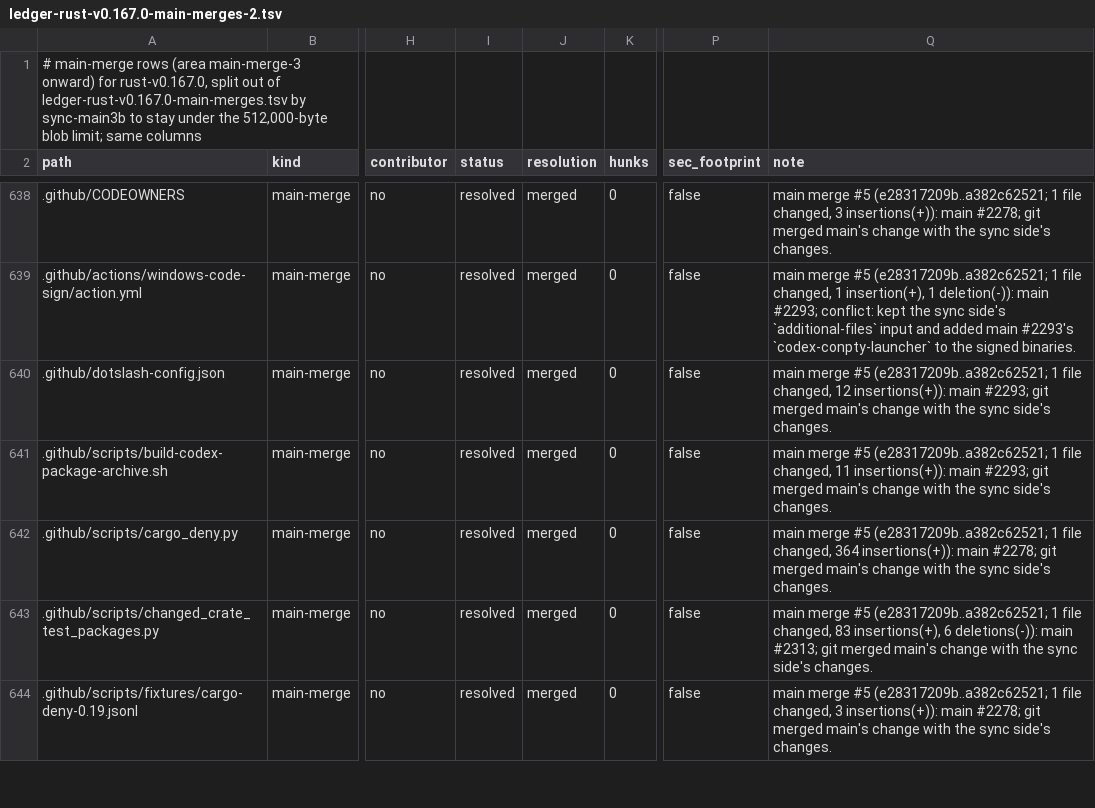
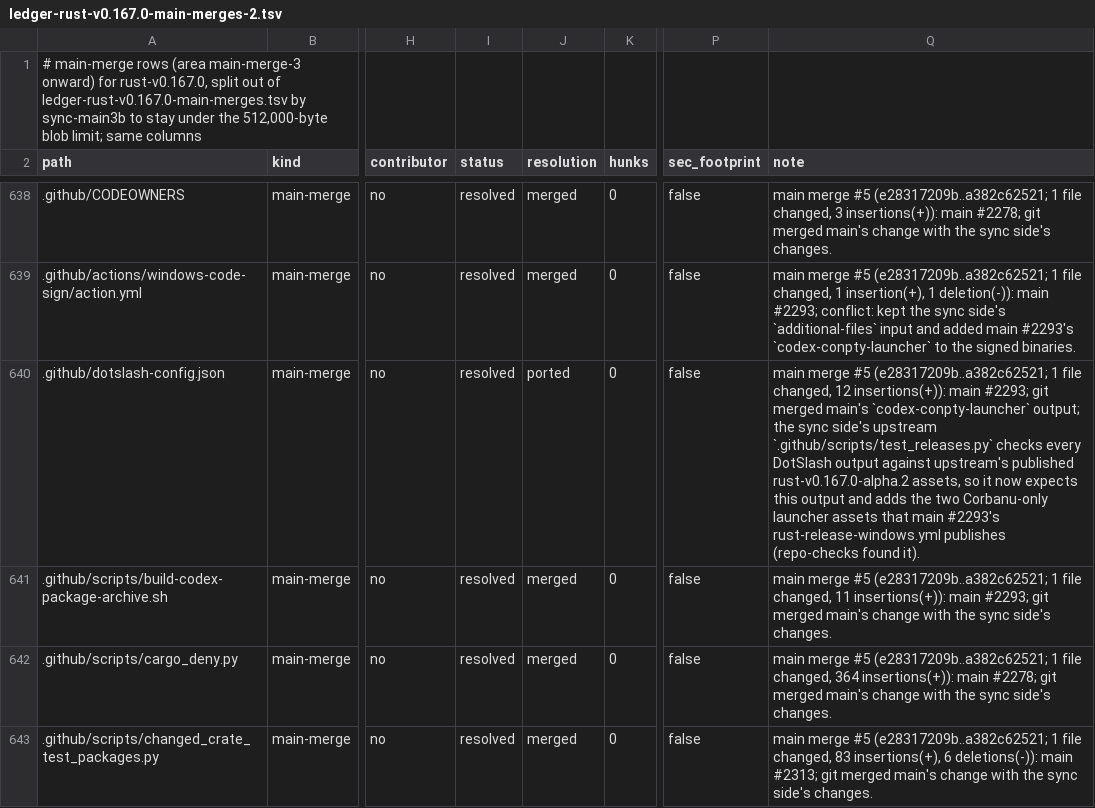
Before and after one commit to CorbanuCore/CorbanuTerminal, a TSV file: docs/management/upstreamSync/ledger-rust-v0.167.0-main-merges-2.tsv, drawn as a sheet; only a part is shown, gaps mark what is left out; the shorter side is filled out with more unchanged rows; the diff names each change by its address in the sheet, - before the commit and + after, or states it on an @@ line.

Commit message:
Main merge #5: the sync side's DotSlash release test expects main #2293's ConPTY launcher output

```diff
--- a/docs/management/upstreamSync/ledger-rust-v0.167.0-main-merges-2.tsv
+++ b/docs/management/upstreamSync/ledger-rust-v0.167.0-main-merges-2.tsv
-J640 (resolution): merged
+J640 (resolution): ported
-Q640 (note): …merged main's change with the sync side's changes.
+Q640 (note): …merged main's `codex-conpty-launcher` output; the sync side's upstream `.github/scripts/test_releases.py` checks every DotSlash output against upstream's published rust-v0.167.0-alpha.2 assets, so it now expects this output and adds the two Corbanu-only launcher assets that main #2293's rust-release-windows.yml publishes (repo-checks found it).
```
Also changed, not shown: 1 other file.
